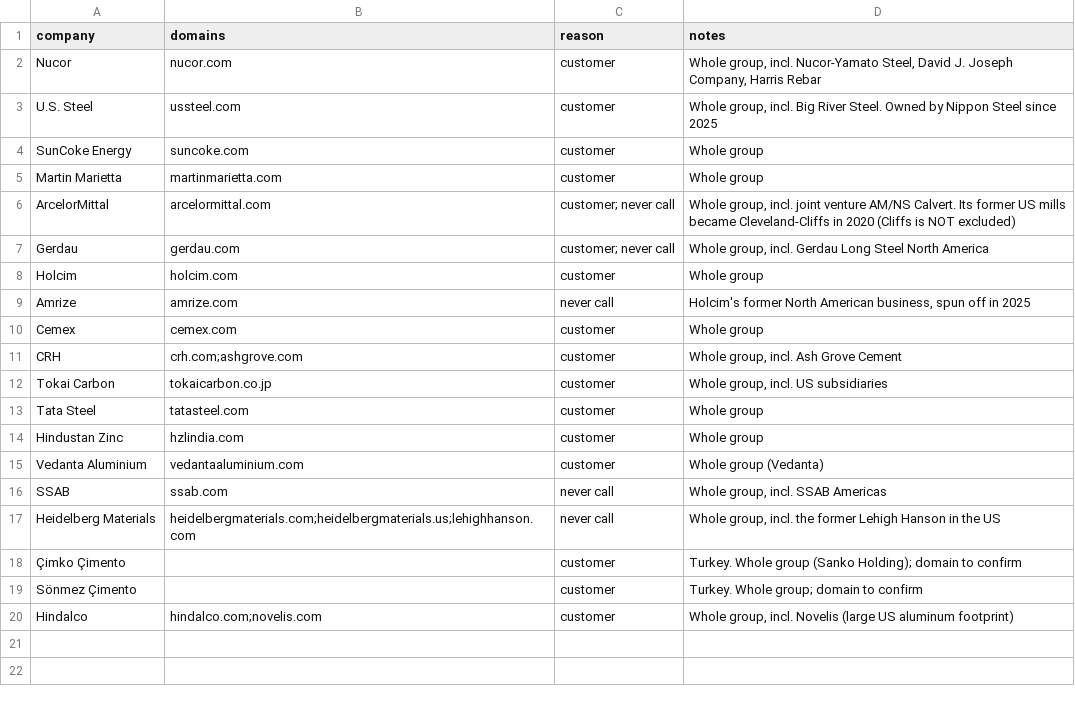
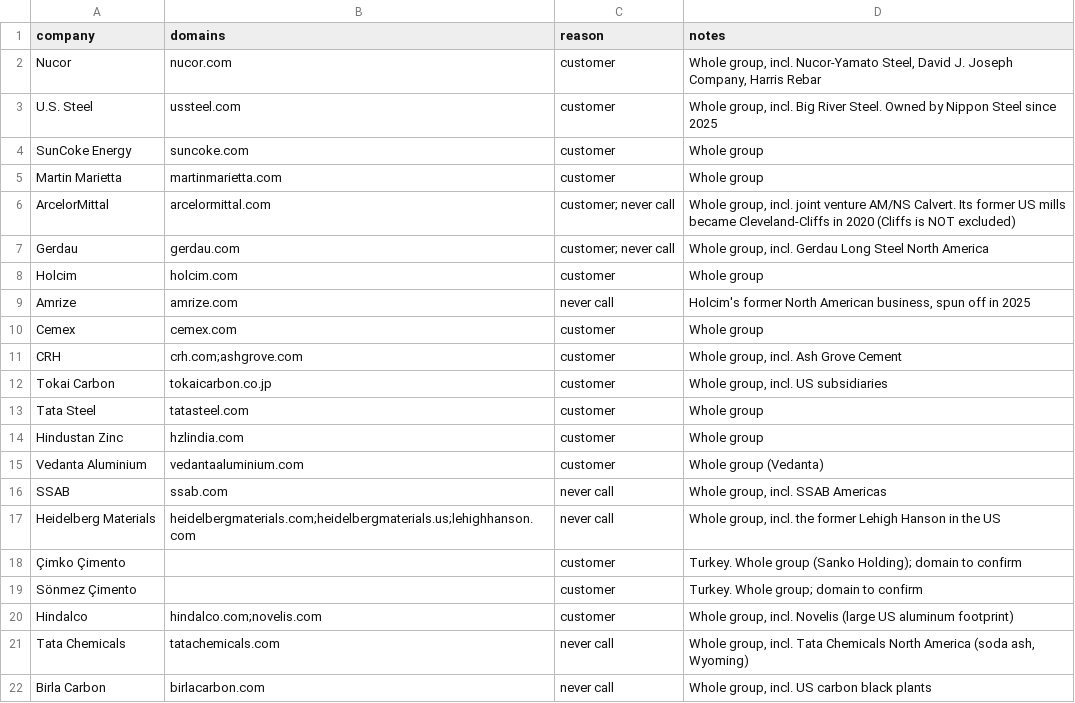
Before and after one commit to bd-ripik/ripik-calendar-api, a CSV file: leads/customer-exclusions.csv, drawn as a sheet; the diff names each change by its address in the sheet, - before the commit and + after, or states it on an @@ line.

```diff
--- a/leads/customer-exclusions.csv
+++ b/leads/customer-exclusions.csv
+row 21: Tata Chemicals | tatachemicals.com | never call | Whole group, incl. Tata Chemicals North America (soda ash, Wyoming)
+row 22: Birla Carbon | birlacarbon.com | never call | Whole group, incl. US carbon black plants
```
Also changed, not shown: 2 other files.
